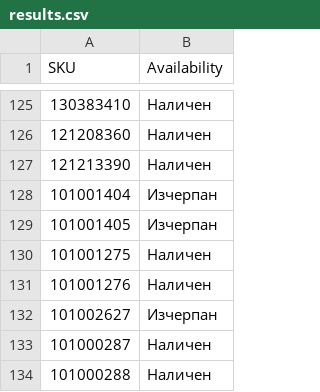
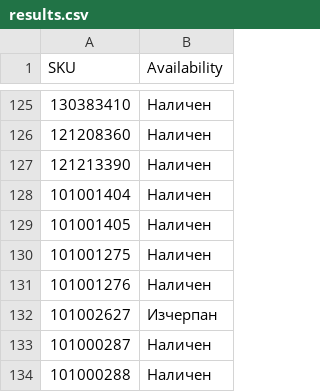
Before and after one commit to vladi1199/ribarcheto, a CSV file: results.csv, drawn as a sheet; only a part is shown, gaps mark what is left out; the diff names each change by its address in the sheet, - before the commit and + after, or states it on an @@ line.

```diff
--- a/results.csv
+++ b/results.csv
-B128:B129 (Availability): Изчерпан
+B128:B129 (Availability): Наличен
```
Also changed, not shown: 1 other file.
